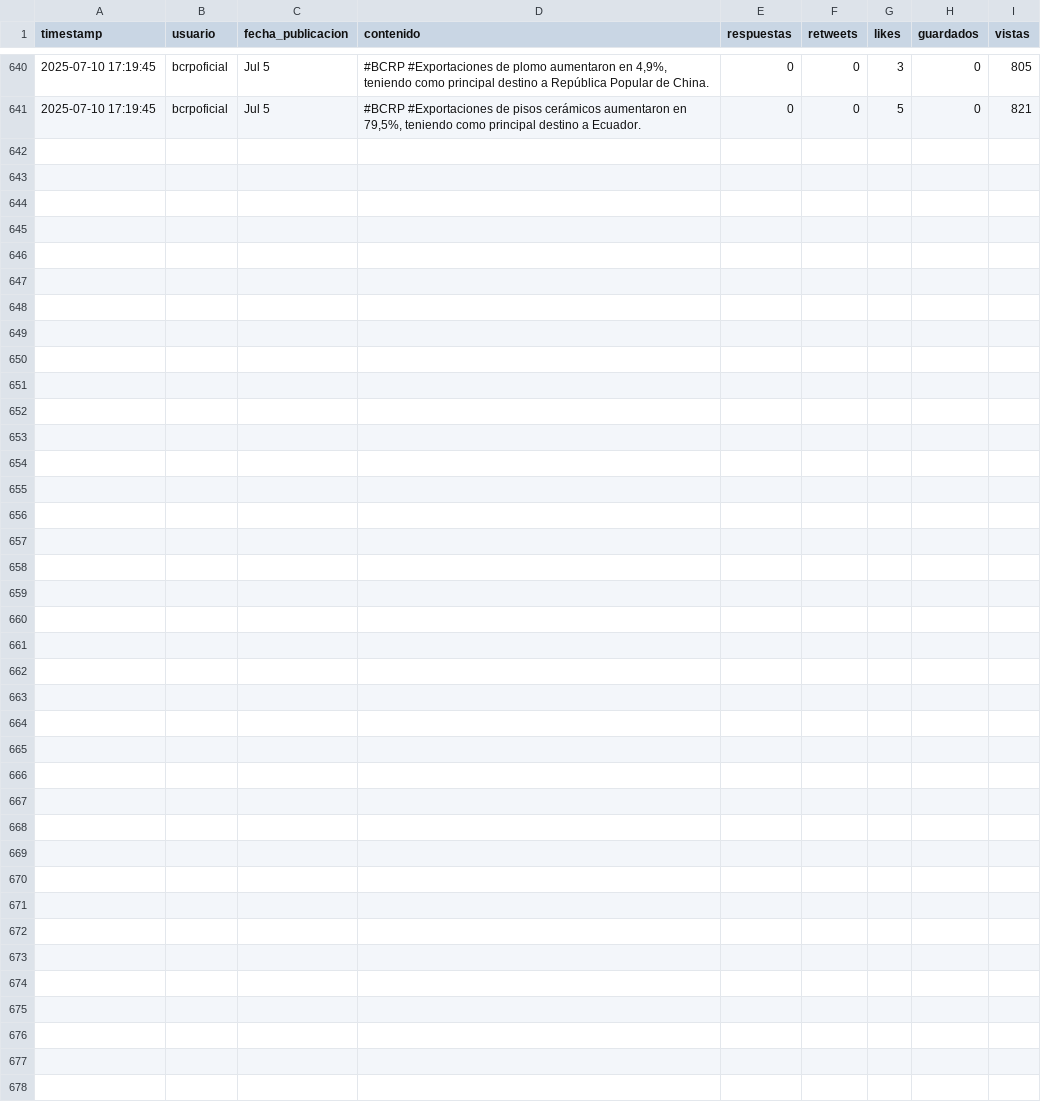
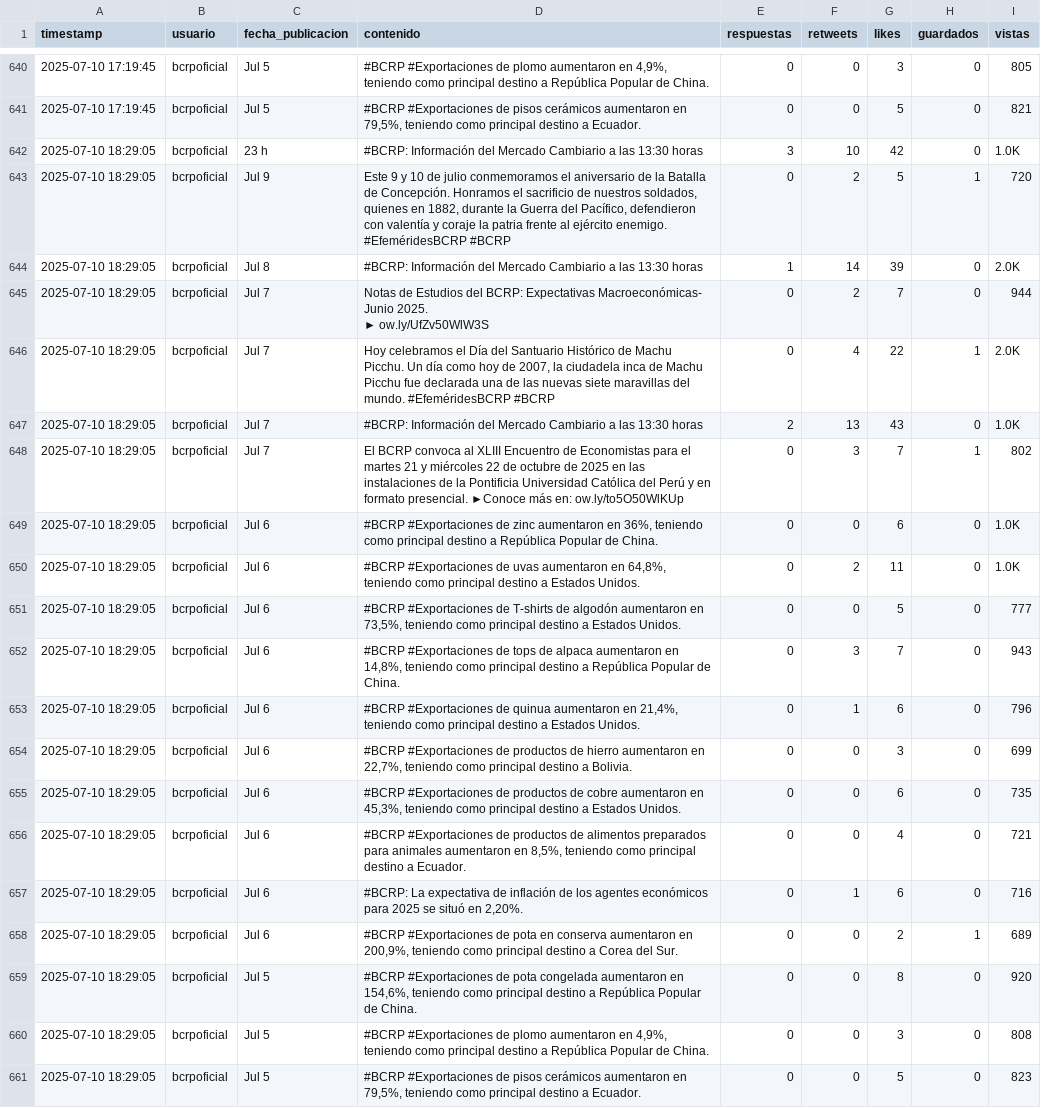
Before and after one commit to Seteley/social-media-prediction-model, a CSV file: data/bcrpoficial_raw.csv, drawn as a sheet; only a part is shown, gaps mark what is left out.

```diff
--- a/data/bcrpoficial_raw.csv
+++ b/data/bcrpoficial_raw.csv
@@ -695 +695,23 @@ timestamp,usuario,fecha_publicacion,contenido,respuestas,retweets,likes,guardado
 2025-07-10 17:19:45,bcrpoficial,Jul 5,"#BCRP #Exportaciones de pisos cerámicos aumentaron en 79,5%, teniendo como principal destino a Ecuador.",0,0,5,0,821
+2025-07-10 18:29:05,bcrpoficial,23 h,#BCRP: Información del Mercado Cambiario a las 13:30 horas,3,10,42,0,1.0K
+2025-07-10 18:29:05,bcrpoficial,Jul 9,"Este 9 y 10 de julio conmemoramos el aniversario de la Batalla de Concepción. Honramos el sacrificio de nuestros soldados, quienes en 1882, durante la Guerra del Pacífico, defendieron con valentía y coraje la patria frente al ejército enemigo.
+#EfeméridesBCRP #BCRP",0,2,5,1,720
+2025-07-10 18:29:05,bcrpoficial,Jul 8,#BCRP: Información del Mercado Cambiario a las 13:30 horas,1,14,39,0,2.0K
+2025-07-10 18:29:05,bcrpoficial,Jul 7,"Notas de Estudios del BCRP: Expectativas Macroeconómicas- Junio 2025.
+► ow.ly/UfZv50WlW3S",0,2,7,0,944
+2025-07-10 18:29:05,bcrpoficial,Jul 7,"Hoy celebramos el Día del Santuario Histórico de Machu Picchu. Un día como hoy de 2007, la ciudadela inca de Machu Picchu fue declarada una de las nuevas siete maravillas del mundo.  #EfeméridesBCRP #BCRP",0,4,22,1,2.0K
+2025-07-10 18:29:05,bcrpoficial,Jul 7,#BCRP: Información del Mercado Cambiario a las 13:30 horas,2,13,43,0,1.0K
+2025-07-10 18:29:05,bcrpoficial,Jul 7,El BCRP convoca al XLIII Encuentro de Economistas para el martes 21 y miércoles 22 de octubre de 2025 en las instalaciones de la Pontificia Universidad Católica del Perú y en formato presencial. ►Conoce más en: ow.ly/to5O50WlKUp,0,3,7,1,802
+2025-07-10 18:29:05,bcrpoficial,Jul 6,"#BCRP #Exportaciones de zinc aumentaron en 36%, teniendo como principal destino a República Popular de China.",0,0,6,0,1.0K
+2025-07-10 18:29:05,bcrpoficial,Jul 6,"#BCRP #Exportaciones de uvas aumentaron en 64,8%, teniendo como principal destino a Estados Unidos.",0,2,11,0,1.0K
+2025-07-10 18:29:05,bcrpoficial,Jul 6,"#BCRP #Exportaciones de T-shirts de algodón aumentaron en 73,5%, teniendo como principal destino a Estados Unidos.",0,0,5,0,777
+2025-07-10 18:29:05,bcrpoficial,Jul 6,"#BCRP #Exportaciones de tops de alpaca aumentaron en 14,8%, teniendo como principal destino a República Popular de China.",0,3,7,0,943
+2025-07-10 18:29:05,bcrpoficial,Jul 6,"#BCRP #Exportaciones de quinua aumentaron en 21,4%, teniendo como principal destino a Estados Unidos.",0,1,6,0,796
+2025-07-10 18:29:05,bcrpoficial,Jul 6,"#BCRP #Exportaciones de productos de hierro aumentaron en 22,7%, teniendo como principal destino a Bolivia.",0,0,3,0,699
+2025-07-10 18:29:05,bcrpoficial,Jul 6,"#BCRP #Exportaciones de productos de cobre aumentaron en 45,3%, teniendo como principal destino a Estados Unidos.",0,0,6,0,735
+2025-07-10 18:29:05,bcrpoficial,Jul 6,"#BCRP #Exportaciones de productos de alimentos preparados para animales aumentaron en 8,5%, teniendo como principal destino a Ecuador.",0,0,4,0,721
+2025-07-10 18:29:05,bcrpoficial,Jul 6,"#BCRP: La expectativa de inflación de los agentes económicos para 2025 se situó en 2,20%.",0,1,6,0,716
+2025-07-10 18:29:05,bcrpoficial,Jul 6,"#BCRP #Exportaciones de pota en conserva aumentaron en 200,9%, teniendo como principal destino a Corea del Sur.",0,0,2,1,689
+2025-07-10 18:29:05,bcrpoficial,Jul 5,"#BCRP #Exportaciones de pota congelada aumentaron en 154,6%, teniendo como principal destino a República Popular de China.",0,0,8,0,920
+2025-07-10 18:29:05,bcrpoficial,Jul 5,"#BCRP #Exportaciones de plomo aumentaron en 4,9%, teniendo como principal destino a República Popular de China.",0,0,3,0,808
+2025-07-10 18:29:05,bcrpoficial,Jul 5,"#BCRP #Exportaciones de pisos cerámicos aumentaron en 79,5%, teniendo como principal destino a Ecuador.",0,0,5,0,823
```
Also changed, not shown: data/BanBif_raw.csv, data/BancodelaNacion_raw.csv, 29 other files.
